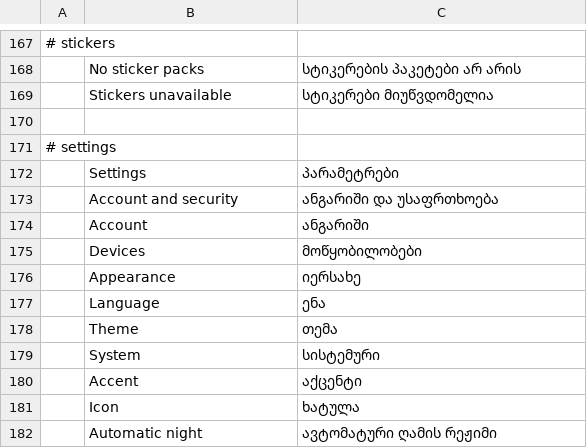
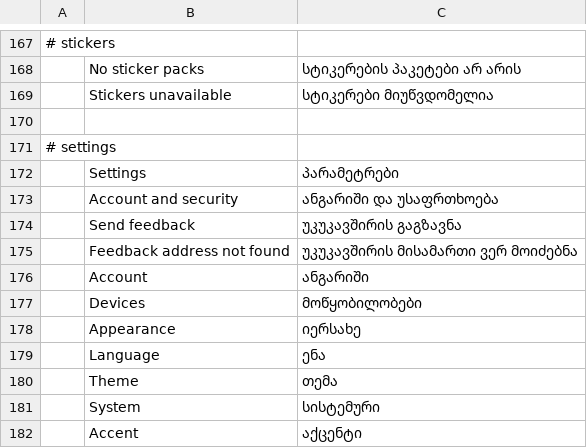
Before and after one commit to meska/gnobbi, a TSV file: crates/matrix-desktop/locales/ka.tsv, drawn as a sheet; only a part is shown, gaps mark what is left out; the shorter side is filled out with more unchanged rows; the diff names each change by its address in the sheet, - before the commit and + after, or states it on an @@ line.

Commit message:
Send feedback: rail account menu and Settings open or create the DM with the feedback user, diagnostic line in its composer

```diff
--- a/crates/matrix-desktop/locales/ka.tsv
+++ b/crates/matrix-desktop/locales/ka.tsv
+row 174:  | Send feedback | უკუკავშირის გაგზავნა
+row 175:  | Feedback address not found | უკუკავშირის მისამართი ვერ მოიძებნა
```
Also changed, not shown: crates/matrix-desktop/locales/bg.tsv, crates/matrix-desktop/locales/el.tsv, 23 other files.
